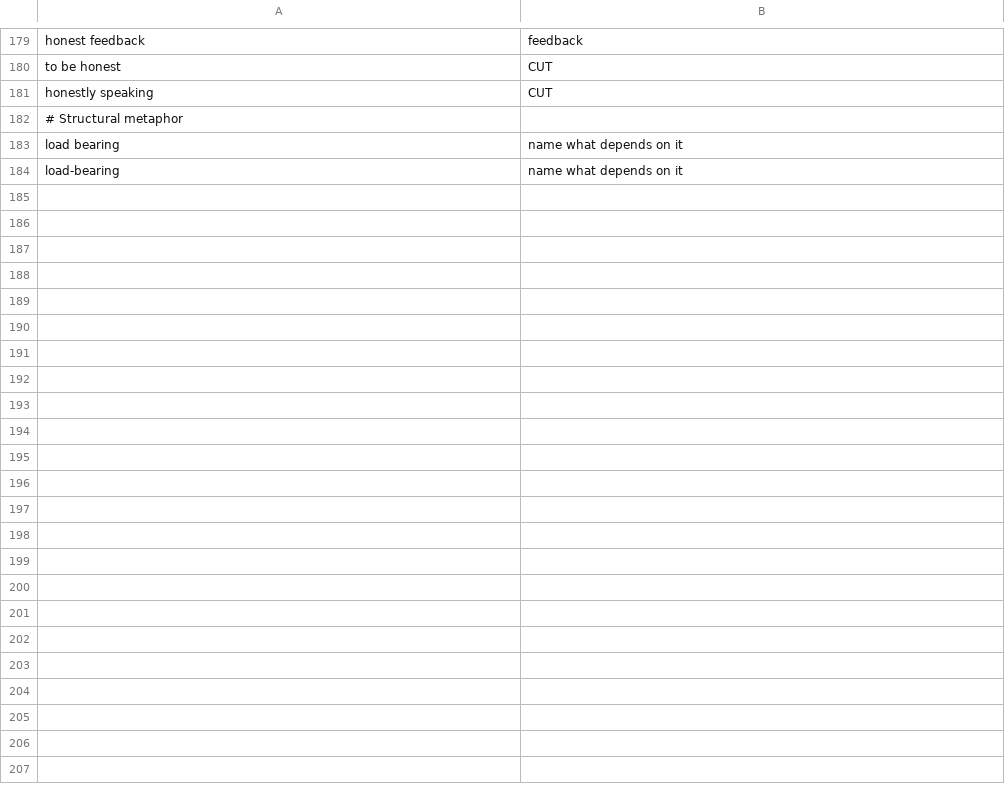
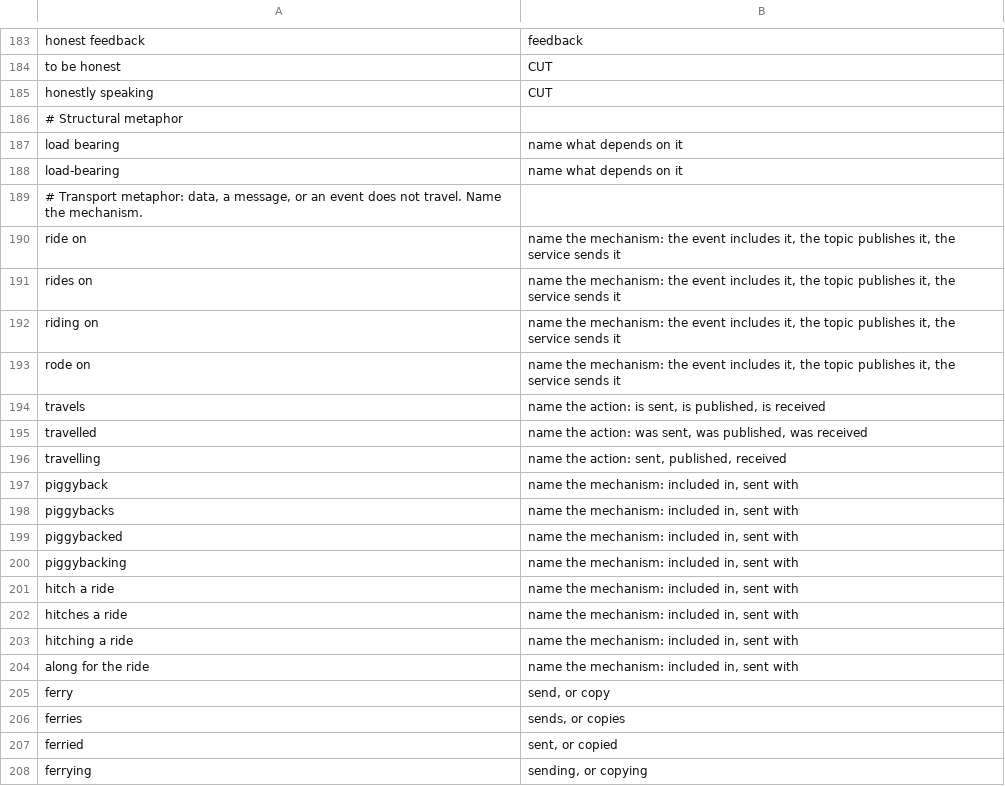
Before and after one commit to jimbarritt/software-english, a TSV file: vocabulary/banned.tsv, drawn as a sheet; only a part is shown, gaps mark what is left out; the diff covers the shown part only.

```diff
--- a/vocabulary/banned.tsv
+++ b/vocabulary/banned.tsv
@@ -184 +188,21 @@ load bearing	name what depends on it
 load-bearing	name what depends on it
+# Transport metaphor: data, a message, or an event does not travel. Name the mechanism.
+ride on	name the mechanism: the event includes it, the topic publishes it, the service sends it
+rides on	name the mechanism: the event includes it, the topic publishes it, the service sends it
+riding on	name the mechanism: the event includes it, the topic publishes it, the service sends it
+rode on	name the mechanism: the event includes it, the topic publishes it, the service sends it
+travels	name the action: is sent, is published, is received
+travelled	name the action: was sent, was published, was received
+travelling	name the action: sent, published, received
+piggyback	name the mechanism: included in, sent with
+piggybacks	name the mechanism: included in, sent with
+piggybacked	name the mechanism: included in, sent with
+piggybacking	name the mechanism: included in, sent with
+hitch a ride	name the mechanism: included in, sent with
+hitches a ride	name the mechanism: included in, sent with
+hitching a ride	name the mechanism: included in, sent with
+along for the ride	name the mechanism: included in, sent with
+ferry	send, or copy
+ferries	sends, or copies
+ferried	sent, or copied
+ferrying	sending, or copying
```
Also changed, not shown: 4 added rows elsewhere in this file, 2 other files.
